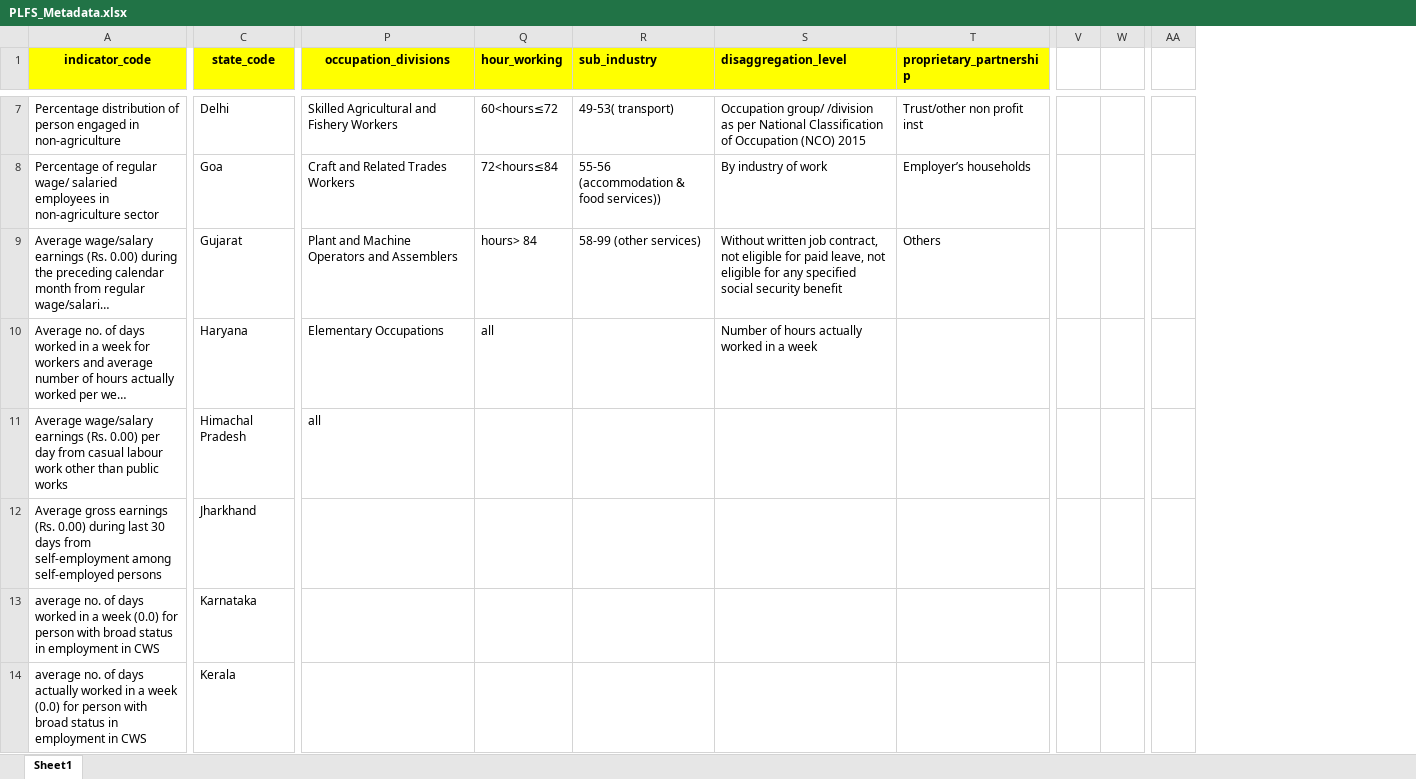
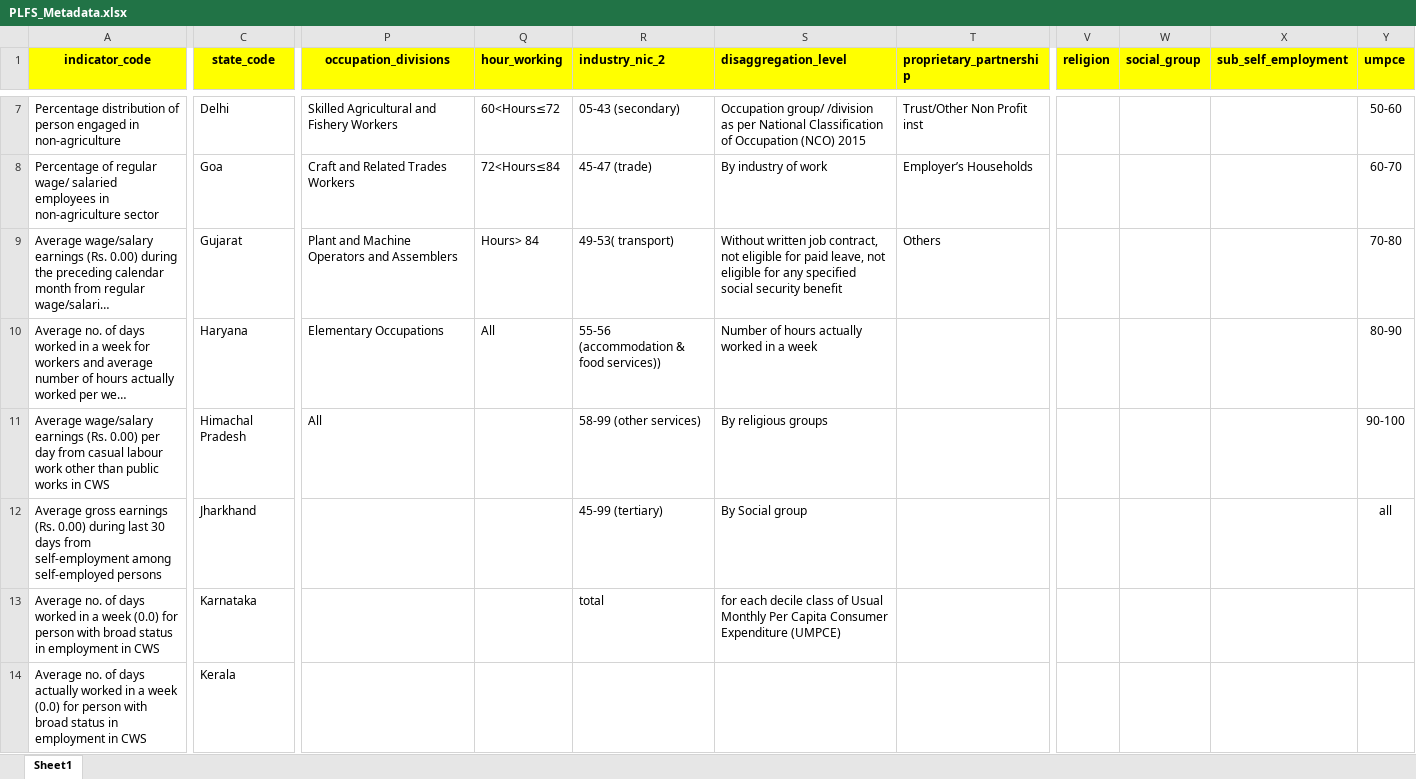
Before and after one commit to HappyTyagi/plfs, an Excel workbook: PLFS_Metadata.xlsx, sheet Sheet1, drawn as a sheet; only a part is shown, gaps mark what is left out; long unchanged cells end in …; values as stored, in another font and other column widths than the file's, no borders; removed rows and columns are numbered as before the commit, all else as after; the diff covers the shown part only; the diff names each change by its address in the sheet, - before the commit and + after, or states it on an @@ line.

```diff
--- a/PLFS_Metadata.xlsx (sheet Sheet1)
+++ b/PLFS_Metadata.xlsx (sheet Sheet1)
-column V, empty
-column W, empty
-column AA, empty
+column V (religion), empty
+column W (social_group), empty
+column X (sub_self_employment), empty
+column Y (umpce), rows 7-12: 50-60 | 60-70 | 70-80 | 80-90 | 90-100 | all
-R1: sub_industry
+R1: industry_nic_2
-Q7 (hour_working): 60<hours≤72
+Q7 (hour_working): 60<Hours≤72
-R7 (industry_nic_2): 49-53( transport)
+R7 (industry_nic_2): 05-43 (secondary)
-T7 (proprietary_partnership): Trust/other non profit inst
+T7 (proprietary_partnership): Trust/Other Non Profit inst
-Q8 (hour_working): 72<hours≤84
+Q8 (hour_working): 72<Hours≤84
-R8 (industry_nic_2): 55-56 (accommodation & food services))
+R8 (industry_nic_2): 45-47 (trade)
-T8 (proprietary_partnership): Employer’s households
+T8 (proprietary_partnership): Employer’s Households
-Q9 (hour_working): hours> 84
+Q9 (hour_working): Hours> 84
-R9 (industry_nic_2): 58-99 (other services)
+R9 (industry_nic_2): 49-53( transport)
-Q10 (hour_working): all
+Q10 (hour_working): All
-R10 (industry_nic_2): (empty)
+R10 (industry_nic_2): 55-56 (accommodation & food services))
-A11 (indicator_code): …public works
+A11 (indicator_code): …public works in CWS
-P11 (occupation_divisions): all
+P11 (occupation_divisions): All
-R11 (industry_nic_2): (empty)
+R11 (industry_nic_2): 58-99 (other services)
-S11 (disaggregation_level): (empty)
+S11 (disaggregation_level): By religious groups
-R12 (industry_nic_2): (empty)
+R12 (industry_nic_2): 45-99 (tertiary)
-S12 (disaggregation_level): (empty)
+S12 (disaggregation_level): By Social group
-A13 (indicator_code): average no. of…
+A13 (indicator_code): Average no. of…
-R13 (industry_nic_2): (empty)
+R13 (industry_nic_2): total
-S13 (disaggregation_level): (empty)
+S13 (disaggregation_level): for each decile class of Usual Monthly Per Capita Consumer Expenditure (UMPCE)
-A14 (indicator_code): average no. of…
+A14 (indicator_code): Average no. of…
```
Also changed, not shown: 3 removed columns and 26 edited cells elsewhere in this sheet, StandardPLFSUpdateSheet2017-2018.xlsx, StandardPLFSUpdateSheet2018-2019.xlsx, 26 other files.
